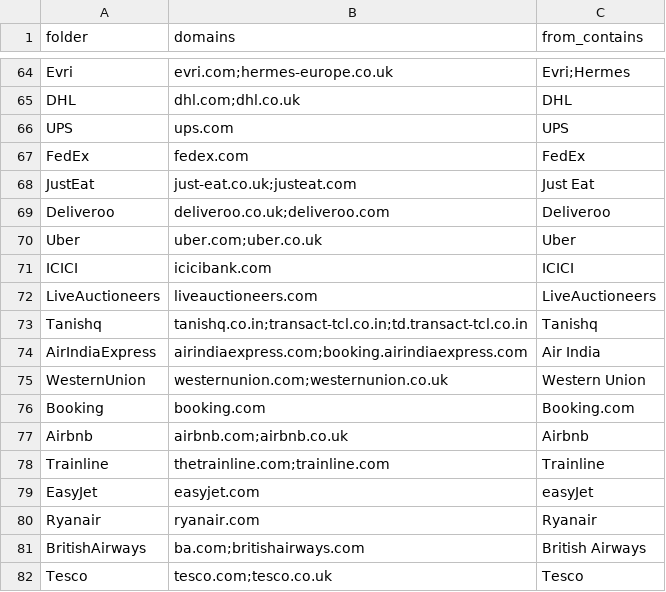
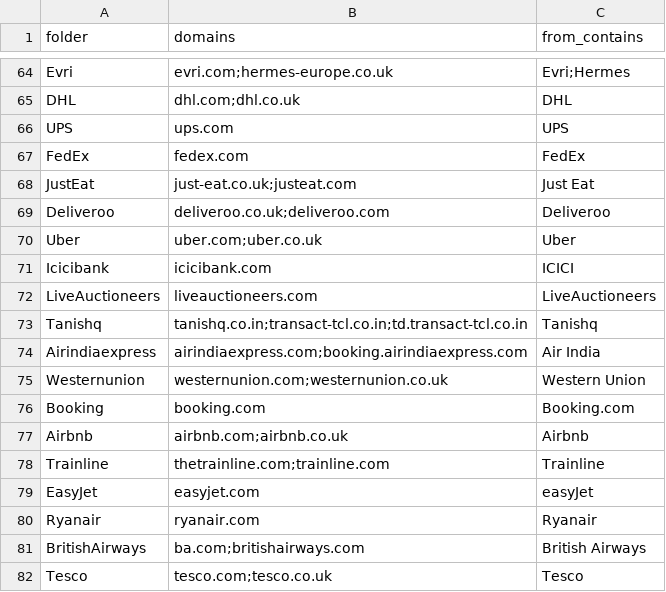
Before and after one commit to shyam1-jpg/parslia-kitchen-os, a CSV file: outlook/companies.csv, drawn as a sheet; only a part is shown, gaps mark what is left out.

```diff
--- a/outlook/companies.csv
+++ b/outlook/companies.csv
@@ -70,7 +70,7 @@ Deliveroo,deliveroo.co.uk;deliveroo.com,Deliveroo
 Uber,uber.com;uber.co.uk,Uber
-ICICI,icicibank.com,ICICI
+Icicibank,icicibank.com,ICICI
 LiveAuctioneers,liveauctioneers.com,LiveAuctioneers
 Tanishq,tanishq.co.in;transact-tcl.co.in;td.transact-tcl.co.in,Tanishq
-AirIndiaExpress,airindiaexpress.com;booking.airindiaexpress.com,Air India
-WesternUnion,westernunion.com;westernunion.co.uk,Western Union
+Airindiaexpress,airindiaexpress.com;booking.airindiaexpress.com,Air India
+Westernunion,westernunion.com;westernunion.co.uk,Western Union
 Booking,booking.com,Booking.com
```
Also changed, not shown: 2 other files.
